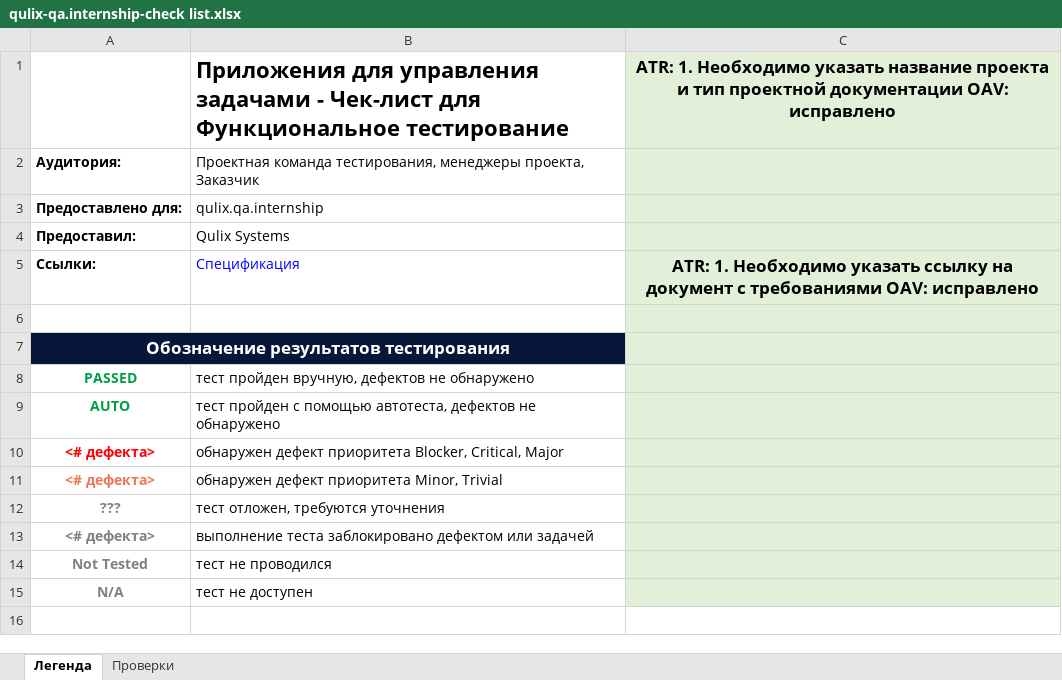
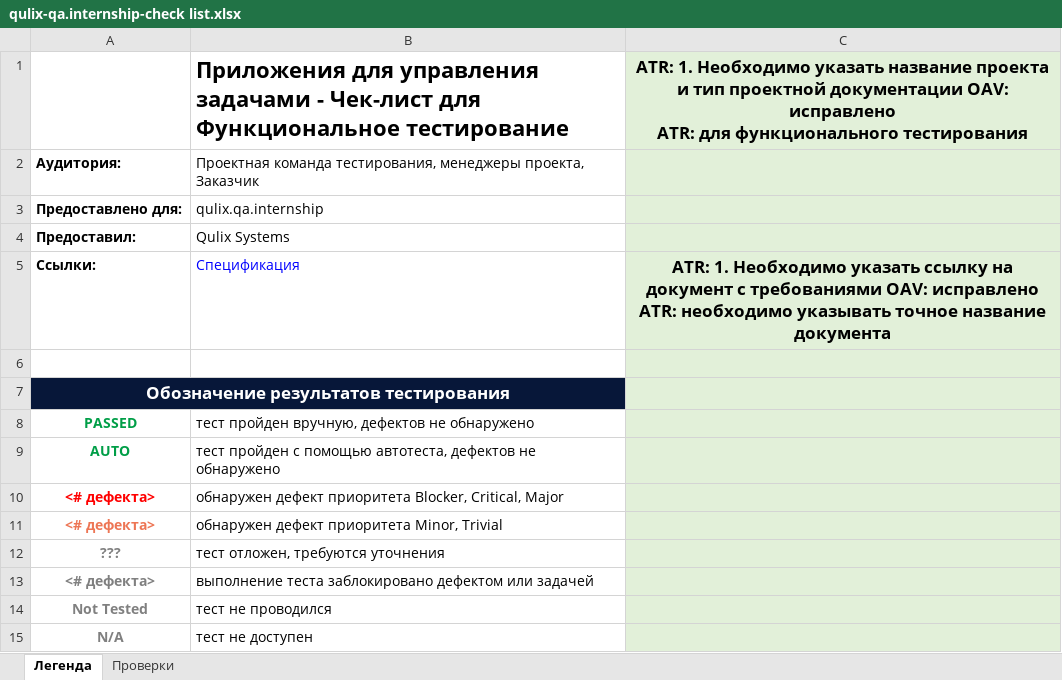
Before and after one commit to Nikomika/qa_samopodgotovka, an Excel workbook: qulix-qa.internship-check list.xlsx, sheet Легенда, drawn as a sheet; values as stored, in another font and other column widths than the file's, no borders; ↵ is a line break in a cell; the diff names each change by its address in the sheet, - before the commit and + after, or states it on an @@ line.

```diff
--- a/qulix-qa.internship-check list.xlsx (sheet Легенда)
+++ b/qulix-qa.internship-check list.xlsx (sheet Легенда)
-C1: …OAV: исправлено
+C1: …OAV: исправлено ↵ ATR: для функционального тестирования
-C5: …OAV: исправлено
+C5: …OAV: исправлено ↵ ATR: необходимо указывать точное название документа
```
Also changed, not shown: sheet Проверки, 2 other files.
